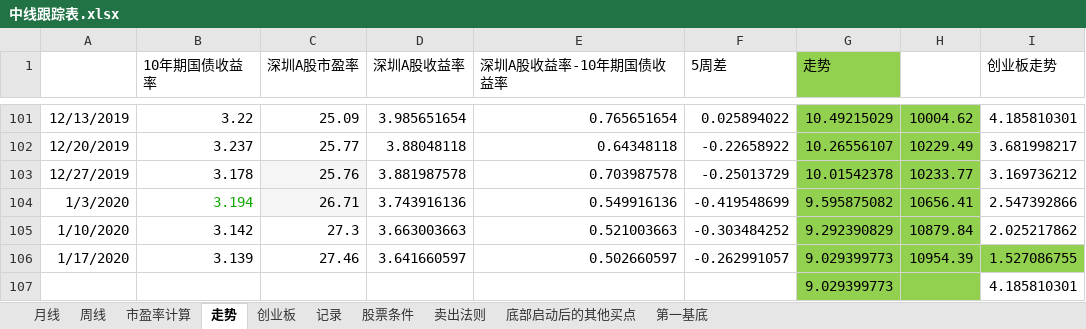
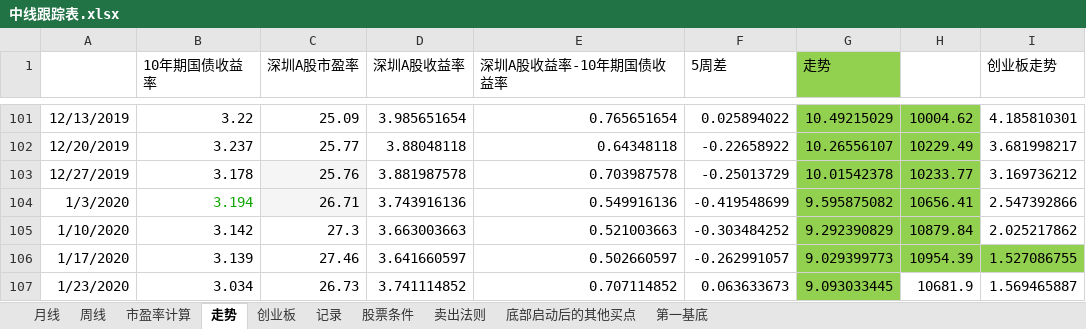
Before and after one commit to webIcome/k-line, an Excel workbook: 中线跟踪表.xlsx, sheet 走势, drawn as a sheet; only a part is shown, gaps mark what is left out; values as stored, in another font and other column widths than the file's, no borders; charts and pictures not drawn; removed rows and columns are numbered as before the commit, all else as after; the diff names each change by its address in the sheet, - before the commit and + after, or states it on an @@ line.

```diff
--- a/中线跟踪表.xlsx (sheet 走势)
+++ b/中线跟踪表.xlsx (sheet 走势)
-row 107:  |  |  |  |  |  | 9.029399773 |  | 4.185810301
+row 107: 1/23/2020 | 3.034 | 26.73 | 3.741114852 | 0.707114852 | 0.063633673 | 9.093033445 | 10681.9 | 1.569465887
```
Also changed, not shown: sheet 创业板, sheet 记录, charts or pictures.
